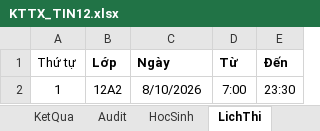
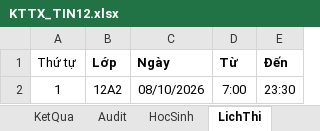
Before and after one commit to webh2t/webh2t.github.io, an Excel workbook: data/KTTX_TIN12.xlsx, sheet LichThi, drawn as a sheet; values as stored, in another font and other column widths than the file's, no borders; the diff names each change by its address in the sheet, - before the commit and + after, or states it on an @@ line.

Commit message:
Add files via upload

```diff
--- a/data/KTTX_TIN12.xlsx (sheet LichThi)
+++ b/data/KTTX_TIN12.xlsx (sheet LichThi)
-C2 (Ngày): 8/10/2026
+C2 (Ngày): 08/10/2026
```
